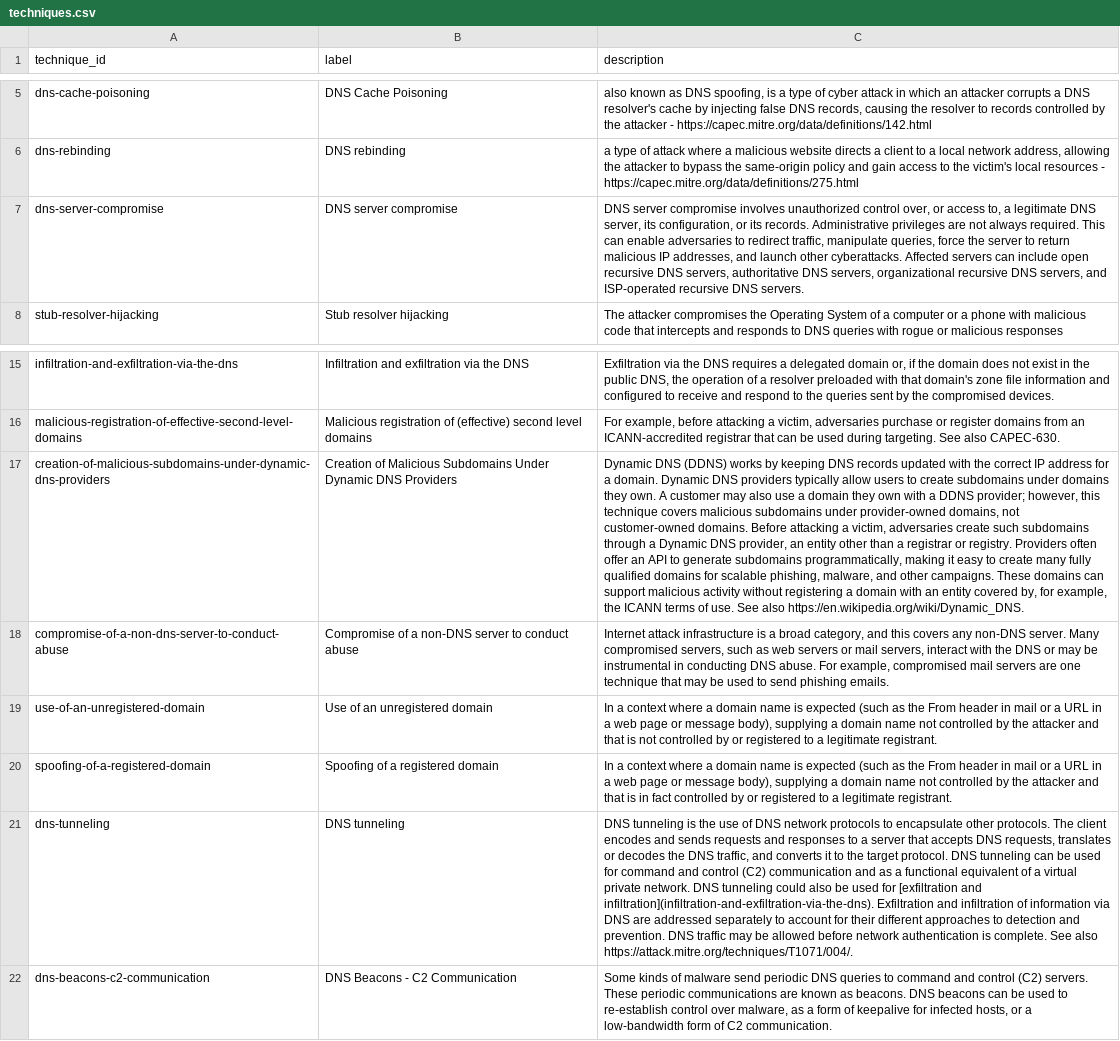
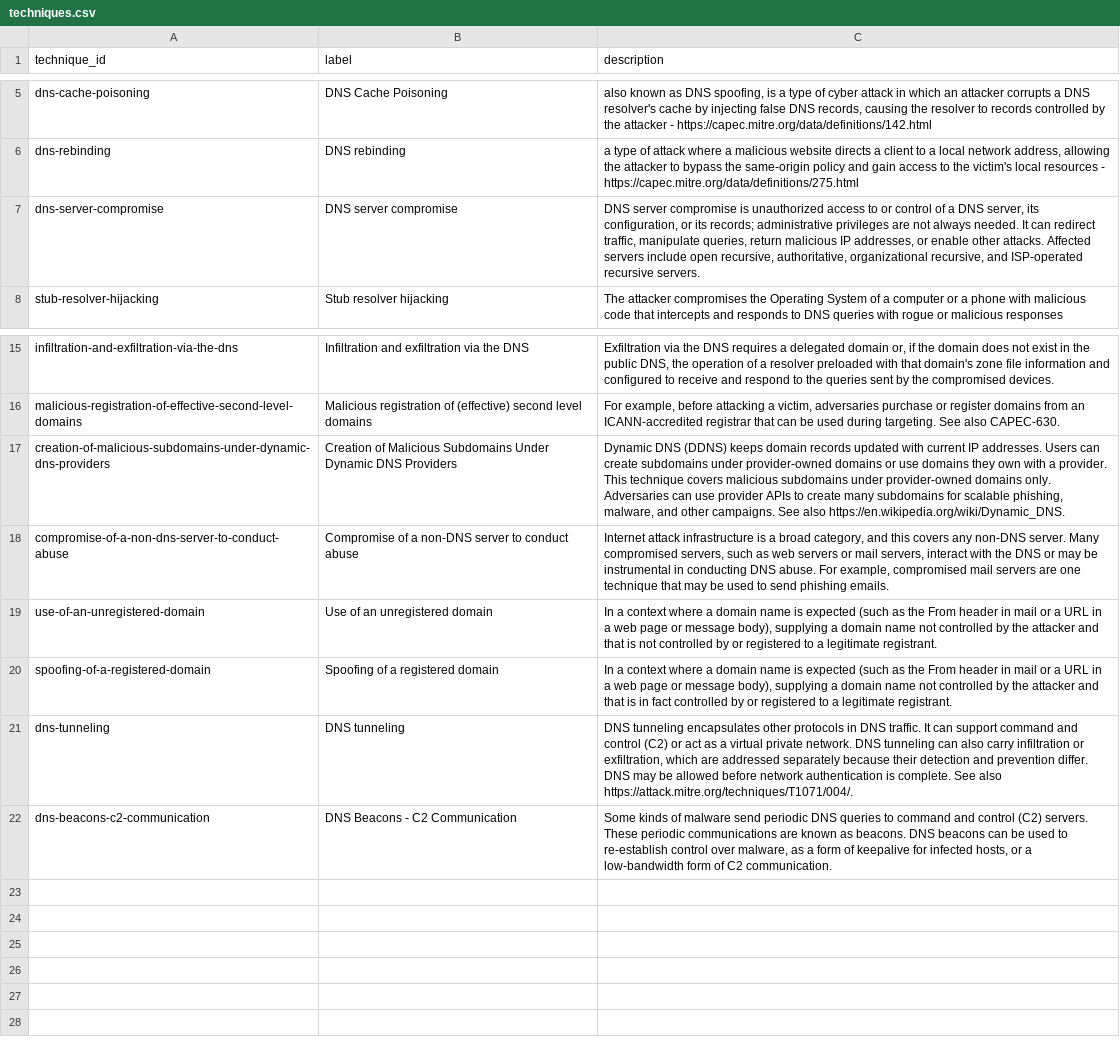
Before and after one commit to FIRSTdotorg/dns-abuse-sig-www, a CSV file: matrix/data/techniques.csv, drawn as a sheet; only a part is shown, gaps mark what is left out; the diff names each change by its address in the sheet, - before the commit and + after, or states it on an @@ line.

```diff
--- a/matrix/data/techniques.csv
+++ b/matrix/data/techniques.csv
-C7 (description): …server compromise involves unauthorized control over, or access to, a legitimate DNS server, its configuration, or its records. Administrative privileges are not always required. This can enable adversaries to redirect traffic, manipulate queries, force the server to return malicious IP addresses, and launch other cyberattacks. Affected servers can include open recursive DNS servers, authoritative DNS servers, organizational recursive DNS servers, and ISP-operated recursive DNS servers.
+C7 (description): …server compromise is unauthorized access to or control of a DNS server, its configuration, or its records; administrative privileges are not always needed. It can redirect traffic, manipulate queries, return malicious IP addresses, or enable other attacks. Affected servers include open recursive, authoritative, organizational recursive, and ISP-operated recursive servers.
-C17 (description): …DNS (DDNS) works by keeping DNS records updated with the correct IP address for a domain. Dynamic DNS providers typically allow users to create subdomains under domains they own. A customer may also use a domain they own with a DDNS provider; however, this technique covers malicious subdomains under provider-owned domains, not customer-owned domains. Before attacking a victim, adversaries create such subdomains through a Dynamic DNS provider, an entity other than a registrar or registry. Providers often offer an API to generate subdomains programmatically, making it easy to create many fully qualified domains for scalable phishing, malware, and other campaigns. These domains can support malicious activity without registering a domain with an entity covered by, for example, the ICANN terms of use. See also…
+C17 (description): …DNS (DDNS) keeps domain records updated with current IP addresses. Users can create subdomains under provider-owned domains or use domains they own with a provider. This technique covers malicious subdomains under provider-owned domains only. Adversaries can use provider APIs to create many subdomains for scalable phishing, malware, and other campaigns. See also…
-C21 (description): DNS tunneling is the use of DNS network protocols to encapsulate other protocols. The client encodes and sends requests and responses to a server that accepts DNS requests, translates or decodes the DNS traffic, and converts it to the target protocol. DNS tunneling can be used for command and control (C2) communication and as a functional equivalent of a virtual private network. DNS tunneling could also be used for [exfiltration and infiltration](infiltration-and-exfiltration-via-the-dns). Exfiltration and infiltration of information via DNS are addressed separately to account for their different approaches to detection and prevention. DNS traffic may be…
+C21 (description): DNS tunneling encapsulates other protocols in DNS traffic. It can support command and control (C2) or act as a virtual private network. DNS tunneling can also carry infiltration or exfiltration, which are addressed separately because their detection and prevention differ. DNS may be…
```
Also changed, not shown: 5 other files.
